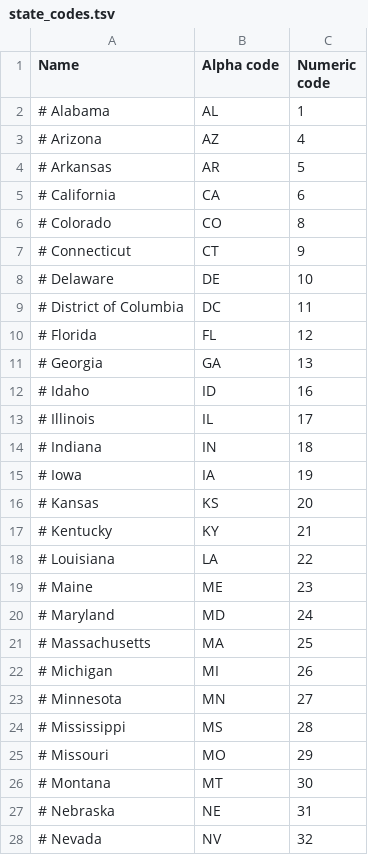
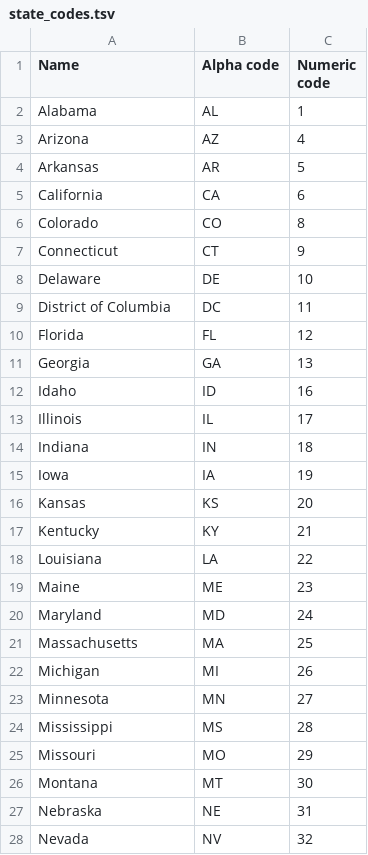
Before and after one commit to timmoon10/gerrymander, a TSV file: data/state_codes.tsv, drawn as a sheet; only a part is shown; the diff covers the shown part only.

```diff
--- a/data/state_codes.tsv
+++ b/data/state_codes.tsv
@@ -1,28 +1,28 @@
 Name	Alpha code	Numeric code
-# Alabama	AL	1
-# Arizona	AZ	4
-# Arkansas	AR	5
-# California	CA	6
-# Colorado	CO	8
-# Connecticut	CT	9
-# Delaware	DE	10
-# District of Columbia	DC	11
-# Florida	FL	12
-# Georgia	GA	13
-# Idaho	ID	16
-# Illinois	IL	17
-# Indiana	IN	18
-# Iowa	IA	19
-# Kansas	KS	20
-# Kentucky	KY	21
-# Louisiana	LA	22
-# Maine	ME	23
-# Maryland	MD	24
-# Massachusetts	MA	25
-# Michigan	MI	26
-# Minnesota	MN	27
-# Mississippi	MS	28
-# Missouri	MO	29
-# Montana	MT	30
-# Nebraska	NE	31
-# Nevada	NV	32
+Alabama	AL	1
+Arizona	AZ	4
+Arkansas	AR	5
+California	CA	6
+Colorado	CO	8
+Connecticut	CT	9
+Delaware	DE	10
+District of Columbia	DC	11
+Florida	FL	12
+Georgia	GA	13
+Idaho	ID	16
+Illinois	IL	17
+Indiana	IN	18
+Iowa	IA	19
+Kansas	KS	20
+Kentucky	KY	21
+Louisiana	LA	22
+Maine	ME	23
+Maryland	MD	24
+Massachusetts	MA	25
+Michigan	MI	26
+Minnesota	MN	27
+Mississippi	MS	28
+Missouri	MO	29
+Montana	MT	30
+Nebraska	NE	31
+Nevada	NV	32
```
Also changed, not shown: 21 edited cells elsewhere in this file, 5 other files.
